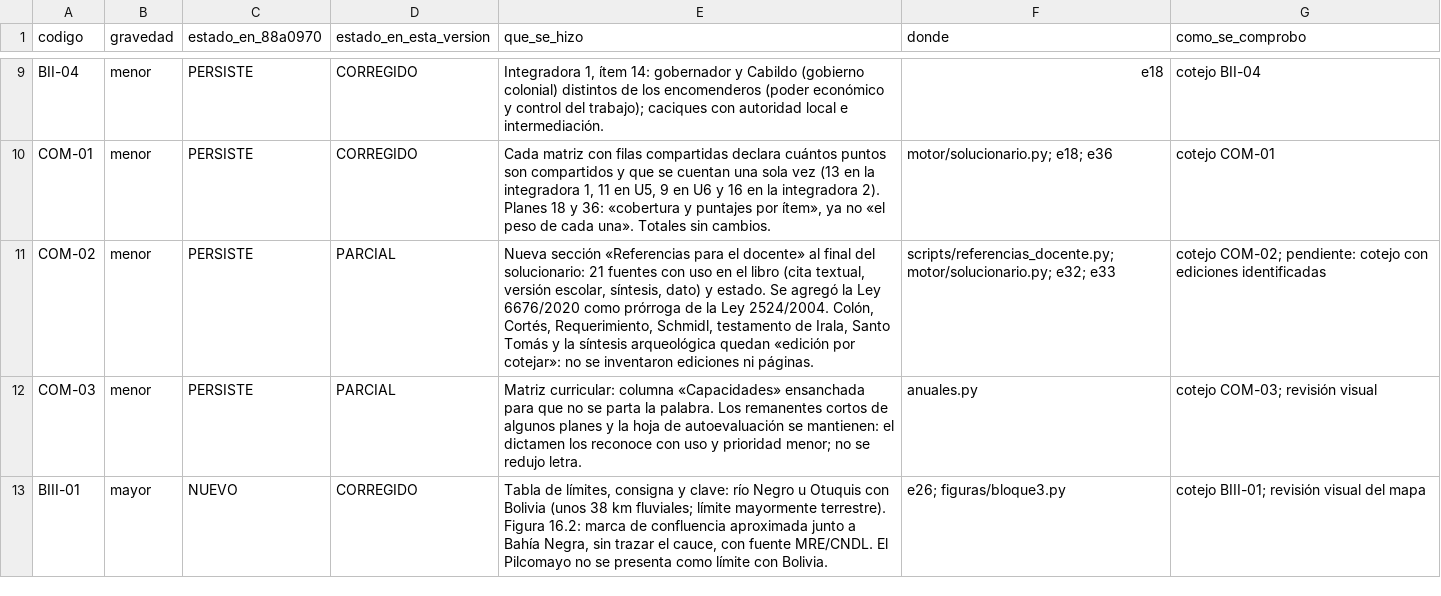
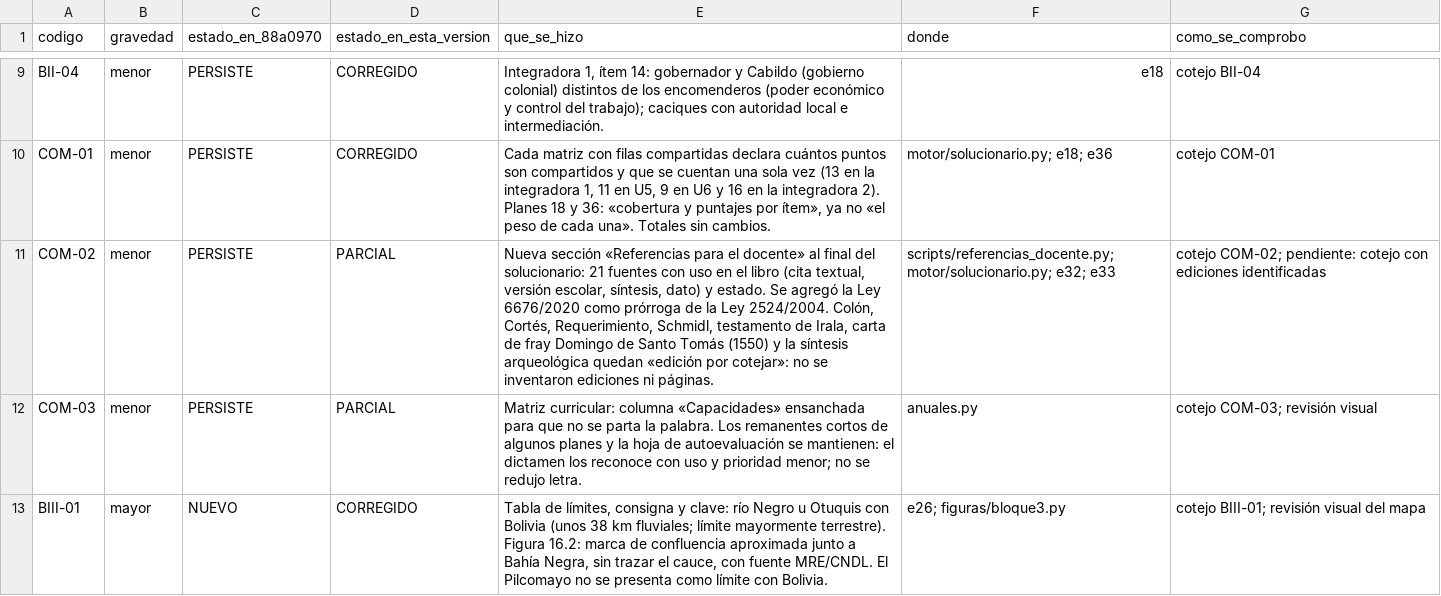
Before and after one commit to FernandoAquinoBerni079/FernandoAquinoBerni079, a CSV file: historia_geografia_7/05_produccion_anual/cierre_88a0970/TABLA_RESOLUCION_18_HALLAZGOS.csv, drawn as a sheet; only a part is shown, gaps mark what is left out.

```diff
--- a/historia_geografia_7/05_produccion_anual/cierre_88a0970/TABLA_RESOLUCION_18_HALLAZGOS.csv
+++ b/historia_geografia_7/05_produccion_anual/cierre_88a0970/TABLA_RESOLUCION_18_HALLAZGOS.csv
@@ -10,3 +10,3 @@ BII-04,menor,PERSISTE,CORREGIDO,"Integradora 1, ítem 14: gobernador y Cabildo (
 COM-01,menor,PERSISTE,CORREGIDO,"Cada matriz con filas compartidas declara cuántos puntos son compartidos y que se cuentan una sola vez (13 en la integradora 1, 11 en U5, 9 en U6 y 16 en la integradora 2). Planes 18 y 36: «cobertura y puntajes por ítem», ya no «el peso de cada una». Totales sin cambios.","motor/solucionario.py; e18; e36","cotejo COM-01"
-COM-02,menor,PERSISTE,PARCIAL,"Nueva sección «Referencias para el docente» al final del solucionario: 21 fuentes con uso en el libro (cita textual, versión escolar, síntesis, dato) y estado. Se agregó la Ley 6676/2020 como prórroga de la Ley 2524/2004. Colón, Cortés, Requerimiento, Schmidl, testamento de Irala, Santo Tomás y la síntesis arqueológica quedan «edición por cotejar»: no se inventaron ediciones ni páginas.","scripts/referencias_docente.py; motor/solucionario.py; e32; e33","cotejo COM-02; pendiente: cotejo con ediciones identificadas"
+COM-02,menor,PERSISTE,PARCIAL,"Nueva sección «Referencias para el docente» al final del solucionario: 21 fuentes con uso en el libro (cita textual, versión escolar, síntesis, dato) y estado. Se agregó la Ley 6676/2020 como prórroga de la Ley 2524/2004. Colón, Cortés, Requerimiento, Schmidl, testamento de Irala, carta de fray Domingo de Santo Tomás (1550) y la síntesis arqueológica quedan «edición por cotejar»: no se inventaron ediciones ni páginas.","scripts/referencias_docente.py; motor/solucionario.py; e32; e33","cotejo COM-02; pendiente: cotejo con ediciones identificadas"
 COM-03,menor,PERSISTE,PARCIAL,"Matriz curricular: columna «Capacidades» ensanchada para que no se parta la palabra. Los remanentes cortos de algunos planes y la hoja de autoevaluación se mantienen: el dictamen los reconoce con uso y prioridad menor; no se redujo letra.","anuales.py","cotejo COM-03; revisión visual"
```
Also changed, not shown: 6 other files.
